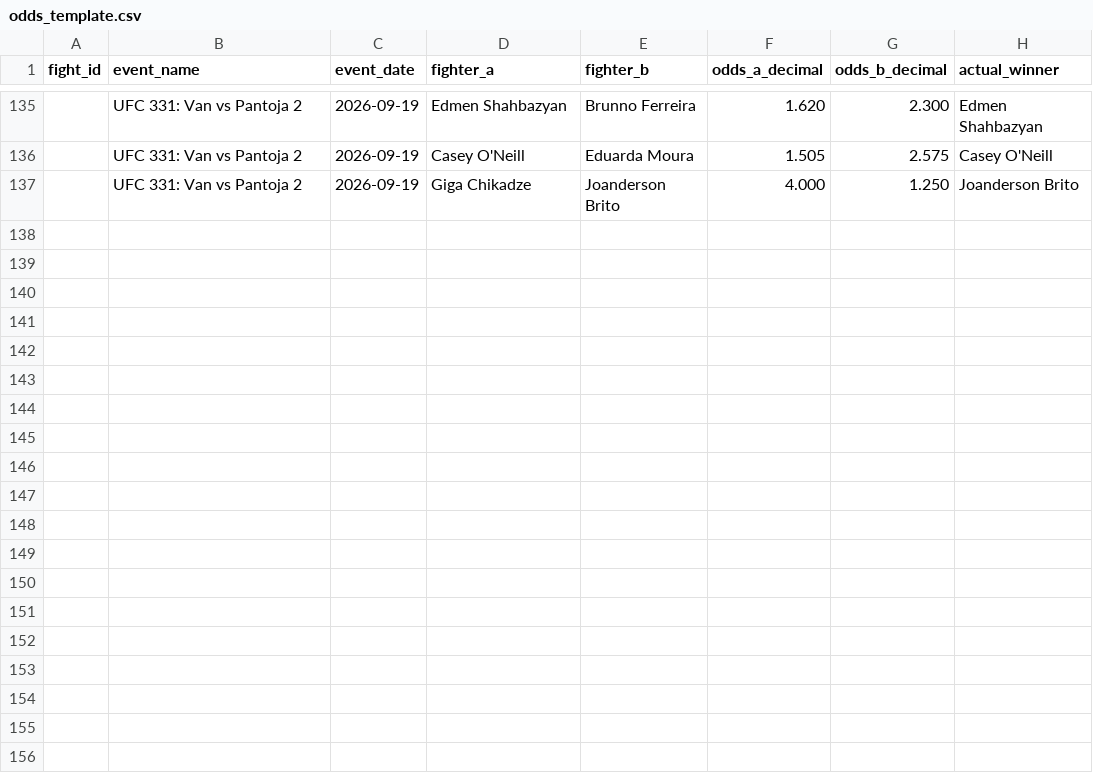
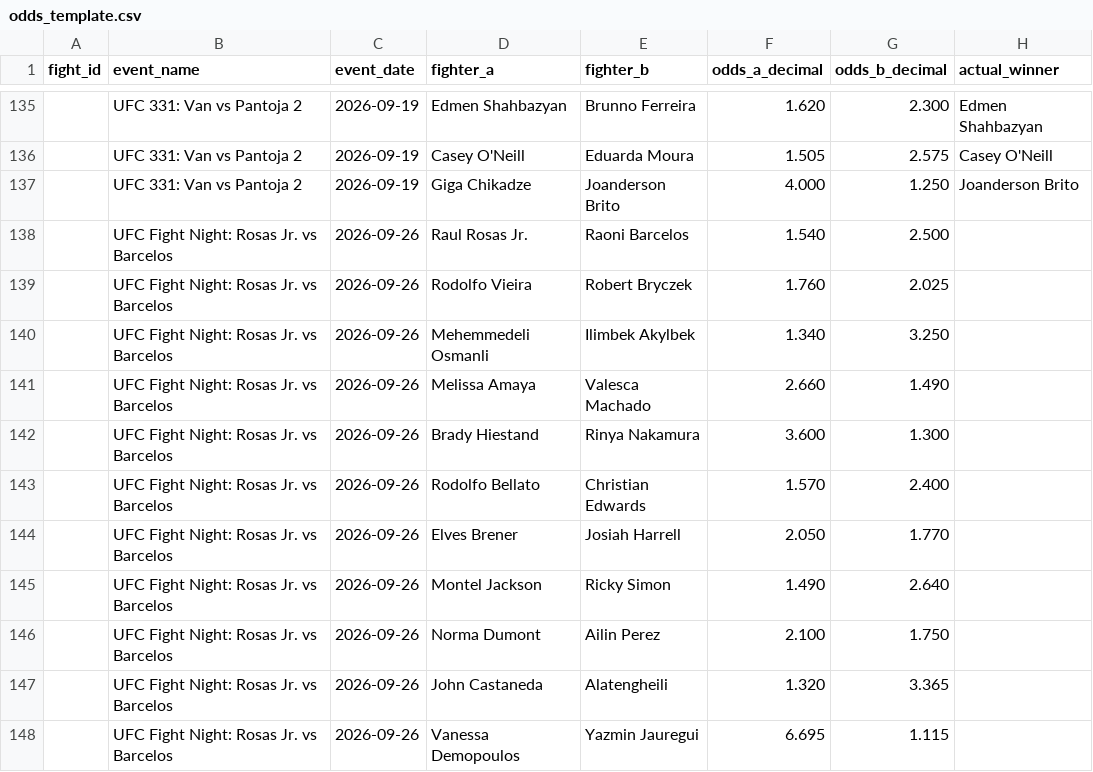
Before and after one commit to bergols/ufc-predictor, a CSV file: data/odds_template.csv, drawn as a sheet; only a part is shown, gaps mark what is left out.

Commit message:
Pre-registro evento 12: UFC Fight Night Rosas Jr. vs Barcelos (26/09)

```diff
--- a/data/odds_template.csv
+++ b/data/odds_template.csv
@@ -137 +137,12 @@ fight_id,event_name,event_date,fighter_a,fighter_b,odds_a_decimal,odds_b_decimal
 ,UFC 331: Van vs Pantoja 2,2026-09-19,Giga Chikadze,Joanderson Brito,4.000,1.250,Joanderson Brito
+,UFC Fight Night: Rosas Jr. vs Barcelos,2026-09-26,Raul Rosas Jr.,Raoni Barcelos,1.540,2.500,
+,UFC Fight Night: Rosas Jr. vs Barcelos,2026-09-26,Rodolfo Vieira,Robert Bryczek,1.760,2.025,
+,UFC Fight Night: Rosas Jr. vs Barcelos,2026-09-26,Mehemmedeli Osmanli,Ilimbek Akylbek,1.340,3.250,
+,UFC Fight Night: Rosas Jr. vs Barcelos,2026-09-26,Melissa Amaya,Valesca Machado,2.660,1.490,
+,UFC Fight Night: Rosas Jr. vs Barcelos,2026-09-26,Brady Hiestand,Rinya Nakamura,3.600,1.300,
+,UFC Fight Night: Rosas Jr. vs Barcelos,2026-09-26,Rodolfo Bellato,Christian Edwards,1.570,2.400,
+,UFC Fight Night: Rosas Jr. vs Barcelos,2026-09-26,Elves Brener,Josiah Harrell,2.050,1.770,
+,UFC Fight Night: Rosas Jr. vs Barcelos,2026-09-26,Montel Jackson,Ricky Simon,1.490,2.640,
+,UFC Fight Night: Rosas Jr. vs Barcelos,2026-09-26,Norma Dumont,Ailin Perez,2.100,1.750,
+,UFC Fight Night: Rosas Jr. vs Barcelos,2026-09-26,John Castaneda,Alatengheili,1.320,3.365,
+,UFC Fight Night: Rosas Jr. vs Barcelos,2026-09-26,Vanessa Demopoulos,Yazmin Jauregui,6.695,1.115,
```
Also changed, not shown: data/raw/upcoming_card_odds.csv.
